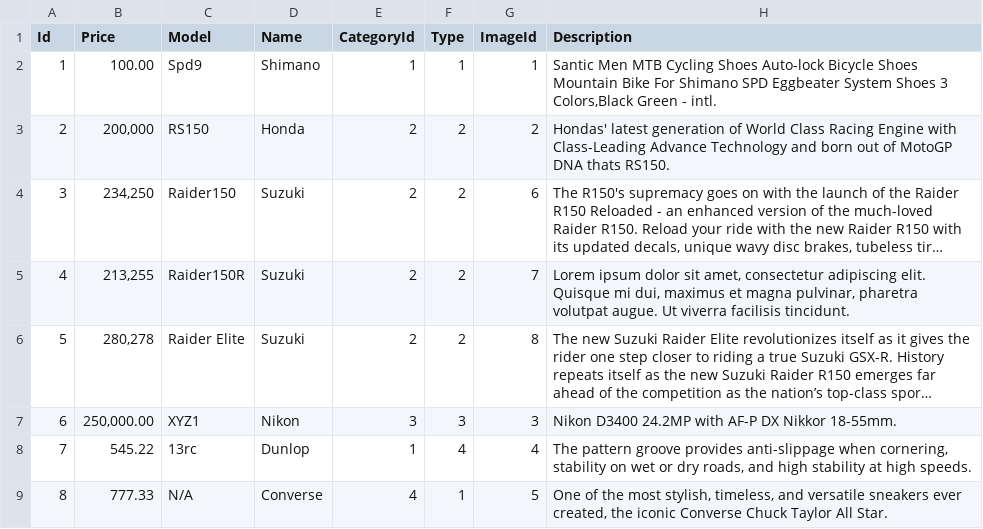
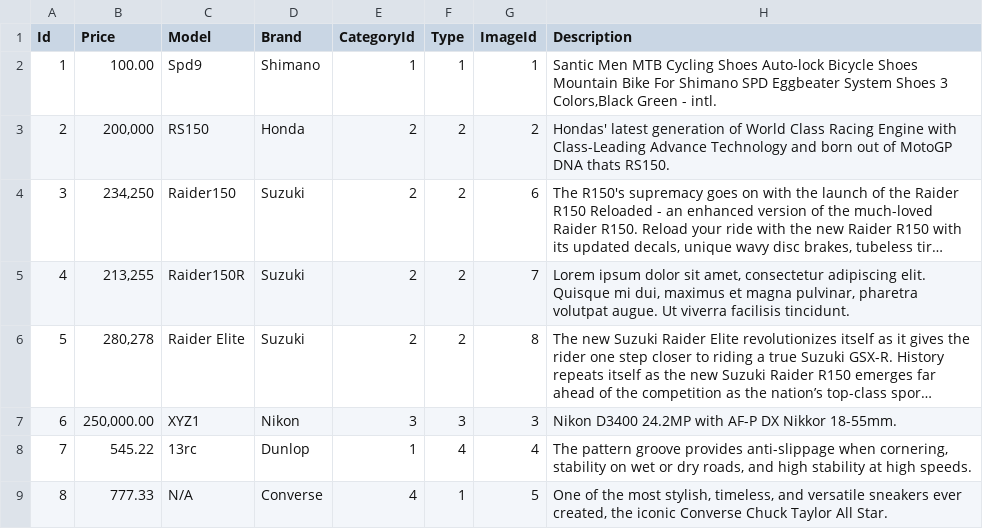
Before and after one commit to blaisef3392/ShoppingCart, a CSV file: ShoppingCart/Assets/csv/products.csv, drawn as a sheet; long unchanged cells end in ….

```diff
--- a/ShoppingCart/Assets/csv/products.csv
+++ b/ShoppingCart/Assets/csv/products.csv
@@ -1,2 +1,2 @@
-Id;Price;Model;Name;CategoryId;Type;ImageId;Description
+Id;Price;Model;Brand;CategoryId;Type;ImageId;Description
 1;100.00;Spd9;Shimano;1;1;1;Santic Men MTB Cycling Shoes Auto-lock Bicycle Shoes Mountain Bike For Shimano SPD Eggbeater System Shoes 3 Colors,Black Green - intl.
```
Also changed, not shown: 20 other files.
